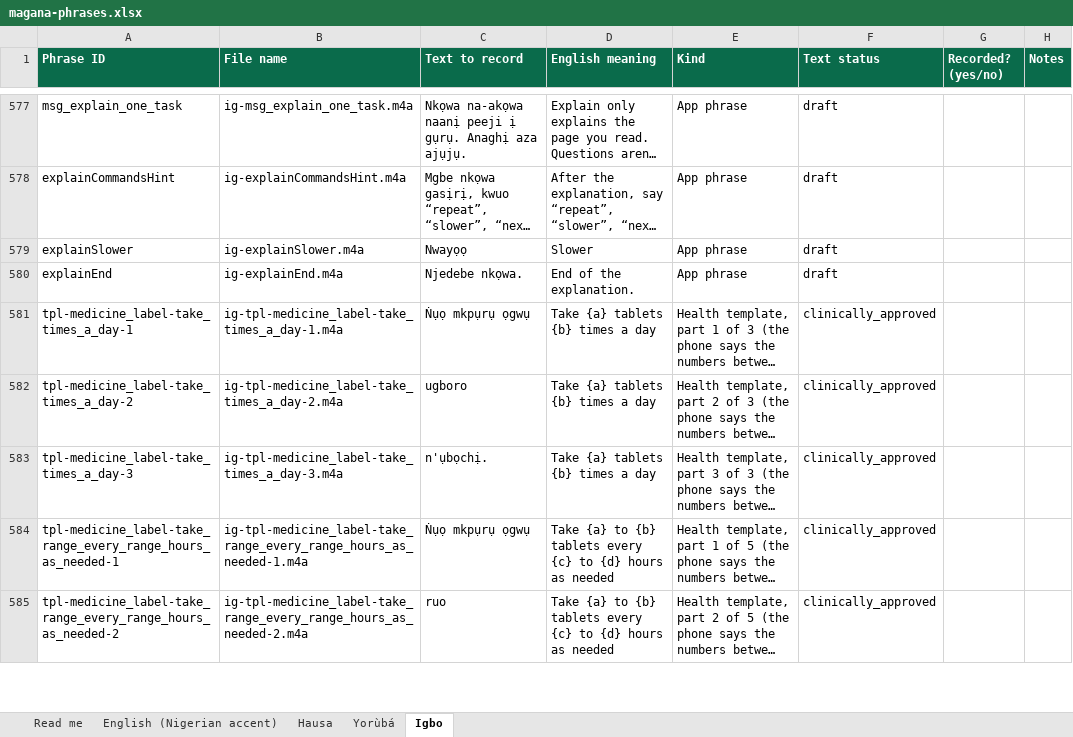
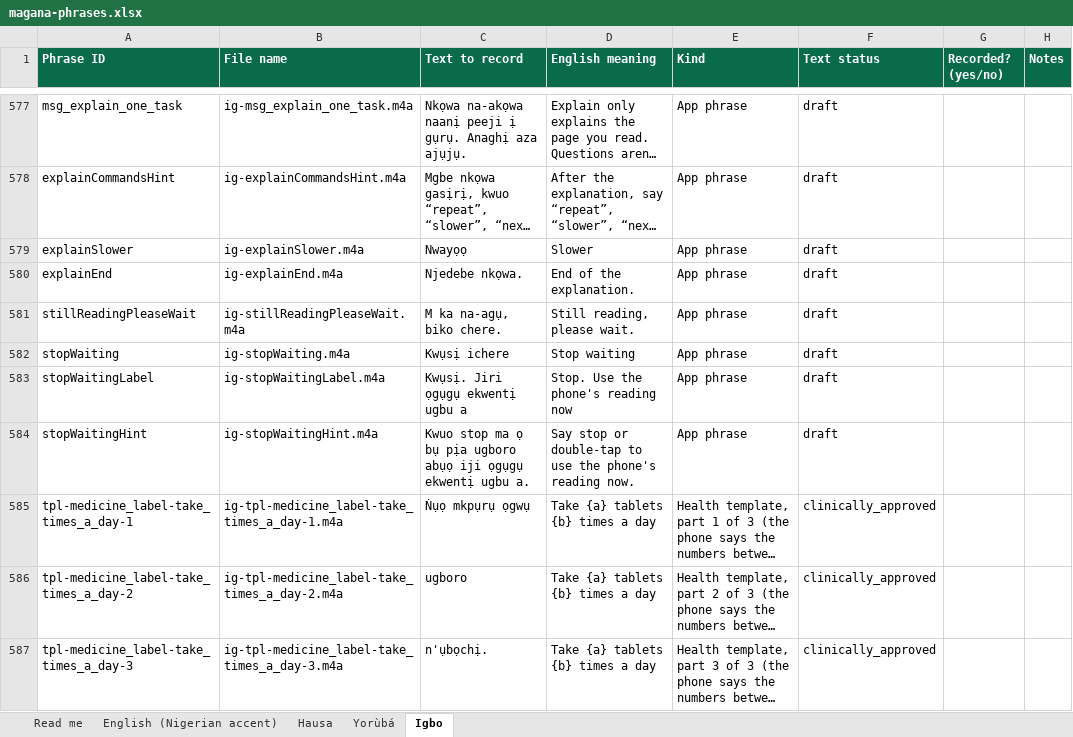
Before and after one commit to jemiridaniel/magana, an Excel workbook: docs/recording/magana-phrases.xlsx, sheet Igbo, drawn as a sheet; only a part is shown, gaps mark what is left out; the shorter side is filled out with more unchanged rows; long unchanged cells end in …; values as stored, in another font and other column widths than the file's, no borders; the diff names each change by its address in the sheet, - before the commit and + after, or states it on an @@ line.

```diff
--- a/docs/recording/magana-phrases.xlsx (sheet Igbo)
+++ b/docs/recording/magana-phrases.xlsx (sheet Igbo)
+row 581: stillReadingPleaseWait | ig-stillReadingPleaseWait.m4a | M ka na-agụ, biko chere. | Still reading, please wait. | App phrase | draft
+row 582: stopWaiting | ig-stopWaiting.m4a | Kwụsị ichere | Stop waiting | App phrase | draft
+row 583: stopWaitingLabel | ig-stopWaitingLabel.m4a | Kwụsị. Jiri ọgụgụ ekwentị ugbu a | Stop. Use the phone's reading now | App phrase | draft
+row 584: stopWaitingHint | ig-stopWaitingHint.m4a | Kwuo stop ma ọ bụ pịa ugboro abụọ iji ọgụgụ ekwentị ugbu a. | Say stop or double-tap to use the phone's reading now. | App phrase | draft
```
Also changed, not shown: sheet English (Nigerian accent), sheet Hausa, sheet Yorùbá, 19 other files.
